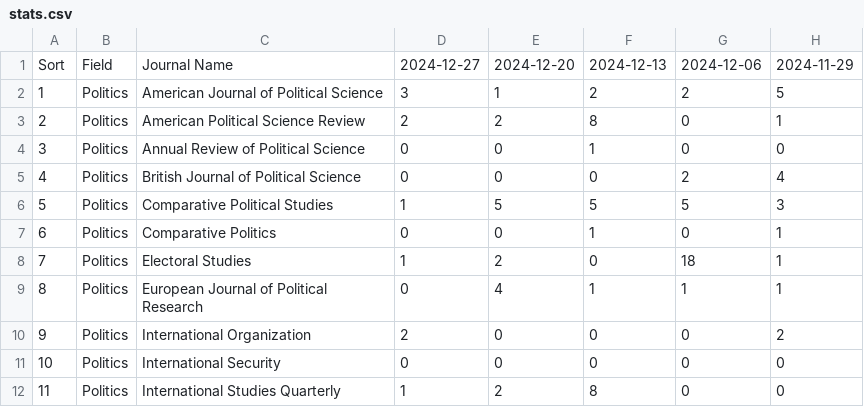
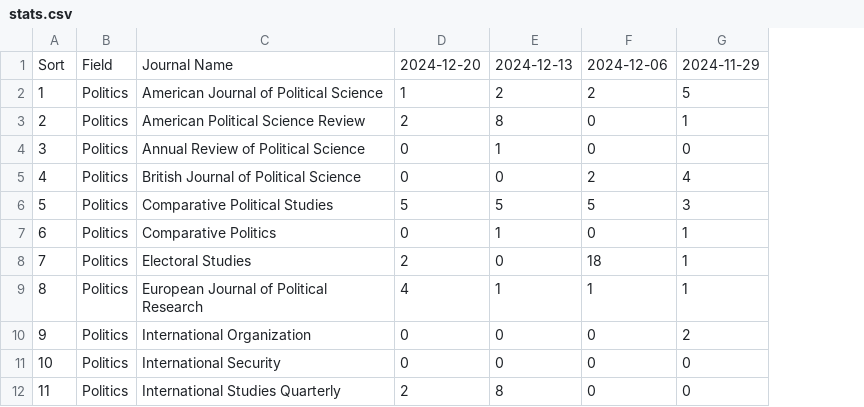
Before and after one commit to sumtxt/picnic, a CSV file: output/stats.csv, drawn as a sheet; only a part is shown; the diff names each change by its address in the sheet, - before the commit and + after, or states it on an @@ line.

```diff
--- a/output/stats.csv
+++ b/output/stats.csv
-column D, rows 1-12: 2024-12-27 | 3 | 2 | 0 | 0 | 1 | 0 | 1 | 0 | 2 | 0 | 1
```
Also changed, not shown: 1 other file.
